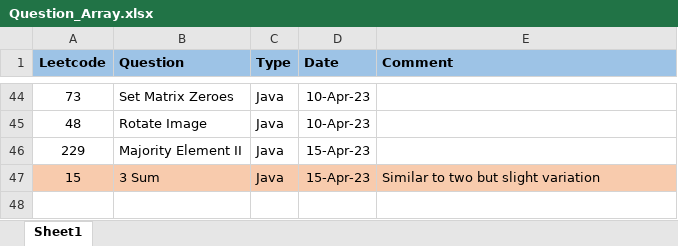
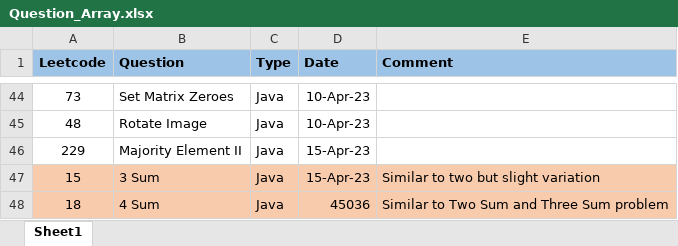
Before and after one commit to ParagNaik2021/Leetcode, an Excel workbook: Array/Question_Array.xlsx, sheet Sheet1, drawn as a sheet; only a part is shown, gaps mark what is left out; values as stored, in another font and other column widths than the file's, no borders; the diff names each change by its address in the sheet, - before the commit and + after, or states it on an @@ line.

```diff
--- a/Array/Question_Array.xlsx (sheet Sheet1)
+++ b/Array/Question_Array.xlsx (sheet Sheet1)
+row 48: 18 | 4 Sum | Java | 45036 | Similar to Two Sum and Three Sum problem
```
Also changed, not shown: 1 other file.
